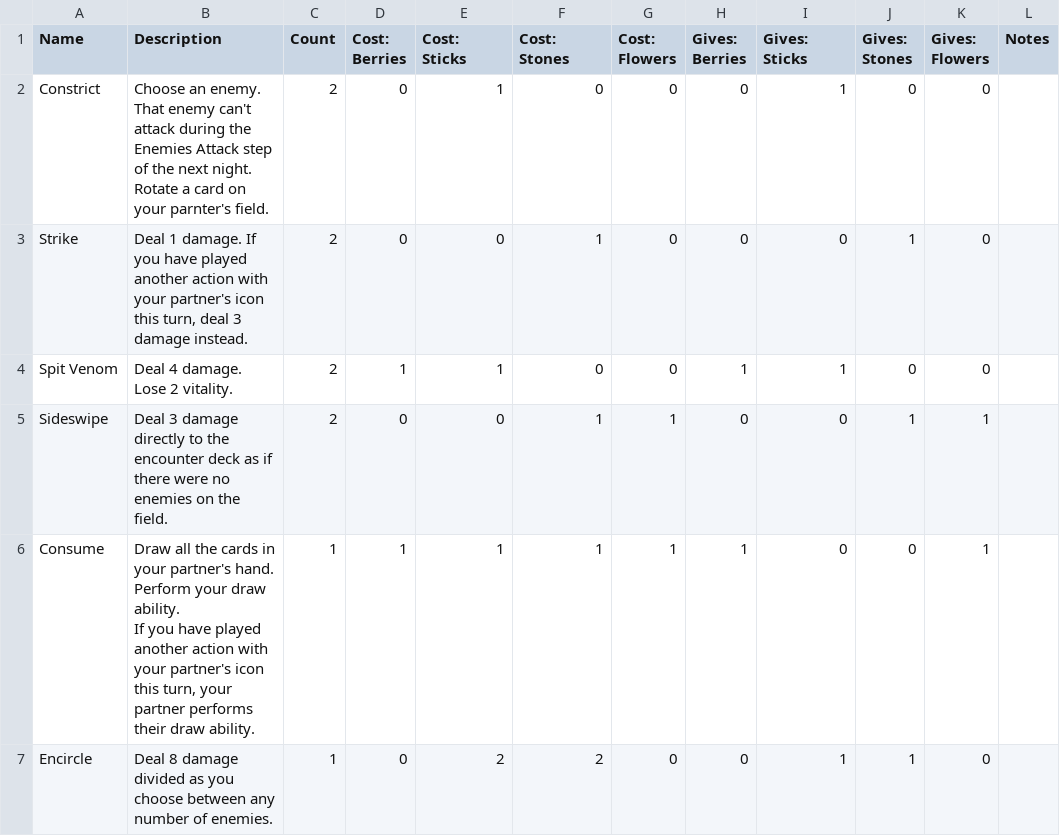
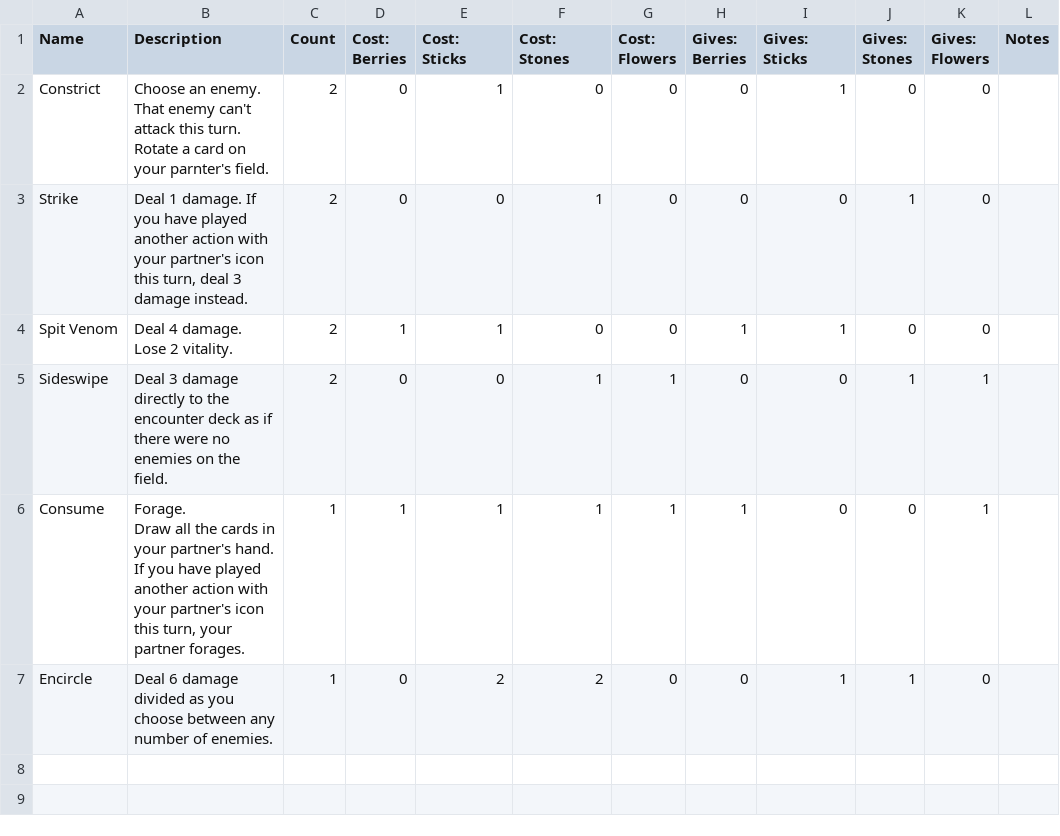
Before and after one commit to tylorlilley/UnlikelyHeroesCardGenerator, a CSV file: data/source/Snake - Cards.csv, drawn as a sheet; only a part is shown; ↵ is a line break in a cell; the diff names each change by its address in the sheet, - before the commit and + after, or states it on an @@ line.

Commit message:
Update card text and mess with is_nice hero freq dots positions

```diff
--- a/data/source/Snake - Cards.csv
+++ b/data/source/Snake - Cards.csv
-B2 (Description): …can't attack during the Enemies Attack step of the next night. ↵ Rotate a…
+B2 (Description): …can't attack this turn. ↵ Rotate a…
-B6 (Description): Draw all the cards in your partner's hand. ↵ Perform your draw ability. ↵ If you have played another action with your partner's icon this turn, your partner performs their draw ability.
+B6 (Description): Forage. ↵ Draw all the cards in your partner's hand. ↵ If you have played another action with your partner's icon this turn, your partner forages.
-B7 (Description): Deal 8 damage divided…
+B7 (Description): Deal 6 damage divided…
```
Also changed, not shown: data/source/Bear - Cards.csv, data/source/Constable - Cards.csv, 12 other files.
